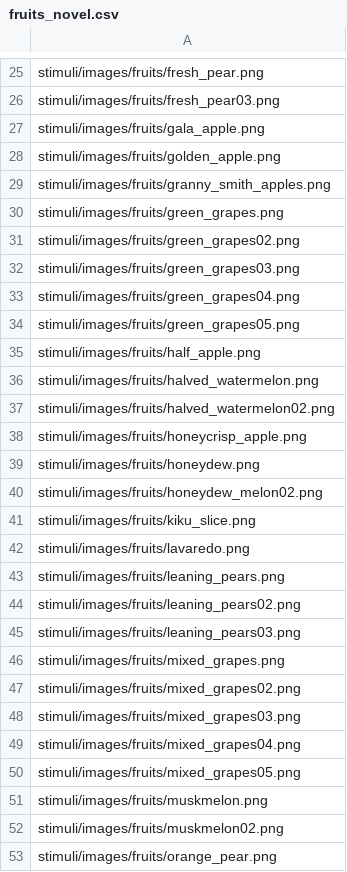
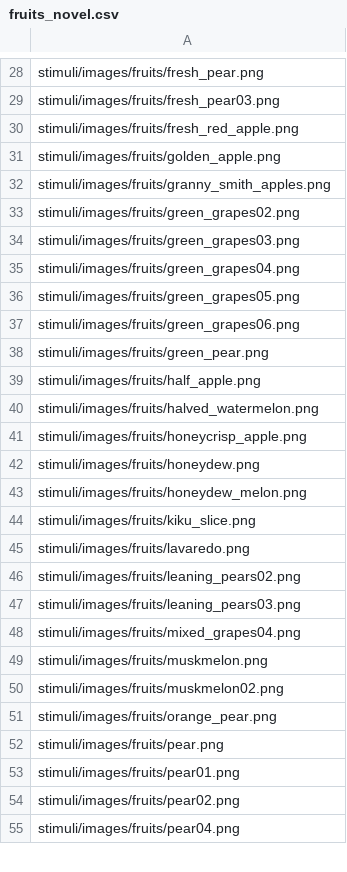
Before and after one commit to LewisPeacockLab/remlure, a CSV file: stimuli/csvs/main_task/fruits_novel.csv, drawn as a sheet; only a part is shown, gaps mark what is left out; the shorter side is filled out with more unchanged rows; the diff covers the shown part only.

```diff
--- a/stimuli/csvs/main_task/fruits_novel.csv
+++ b/stimuli/csvs/main_task/fruits_novel.csv
@@ -26,6 +29,5 @@ stimuli/images/fruits/fresh_pear.png
 stimuli/images/fruits/fresh_pear03.png
-stimuli/images/fruits/gala_apple.png
+stimuli/images/fruits/fresh_red_apple.png
 stimuli/images/fruits/golden_apple.png
 stimuli/images/fruits/granny_smith_apples.png
-stimuli/images/fruits/green_grapes.png
 stimuli/images/fruits/green_grapes02.png
@@ -34,18 +36,14 @@ stimuli/images/fruits/green_grapes04.png
 stimuli/images/fruits/green_grapes05.png
+stimuli/images/fruits/green_grapes06.png
+stimuli/images/fruits/green_pear.png
 stimuli/images/fruits/half_apple.png
 stimuli/images/fruits/halved_watermelon.png
-stimuli/images/fruits/halved_watermelon02.png
 stimuli/images/fruits/honeycrisp_apple.png
 stimuli/images/fruits/honeydew.png
-stimuli/images/fruits/honeydew_melon02.png
+stimuli/images/fruits/honeydew_melon.png
 stimuli/images/fruits/kiku_slice.png
 stimuli/images/fruits/lavaredo.png
-stimuli/images/fruits/leaning_pears.png
 stimuli/images/fruits/leaning_pears02.png
 stimuli/images/fruits/leaning_pears03.png
-stimuli/images/fruits/mixed_grapes.png
-stimuli/images/fruits/mixed_grapes02.png
-stimuli/images/fruits/mixed_grapes03.png
 stimuli/images/fruits/mixed_grapes04.png
-stimuli/images/fruits/mixed_grapes05.png
 stimuli/images/fruits/muskmelon.png
```
Also changed, not shown: 9 added rows, 5 removed rows and 3 edited cells elsewhere in this file, stimuli/csvs/main_task/faces_mainTask.csv, stimuli/csvs/main_task/faces_novel.csv, 8 other files.
